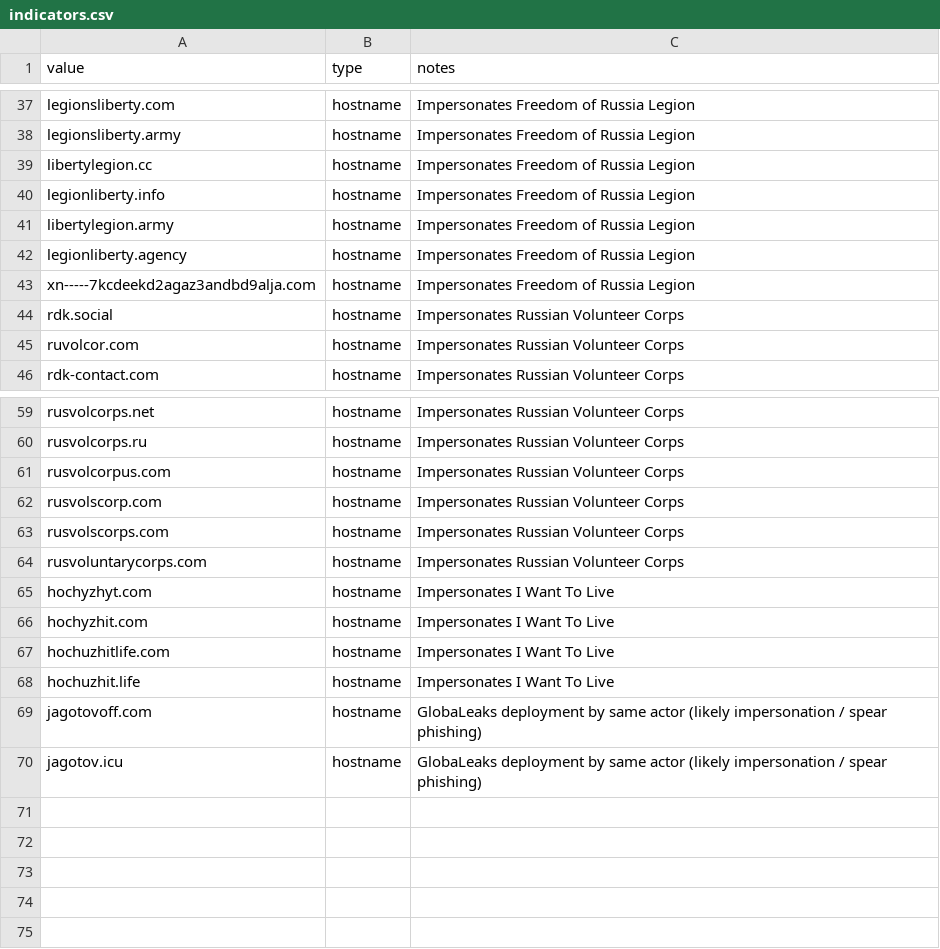
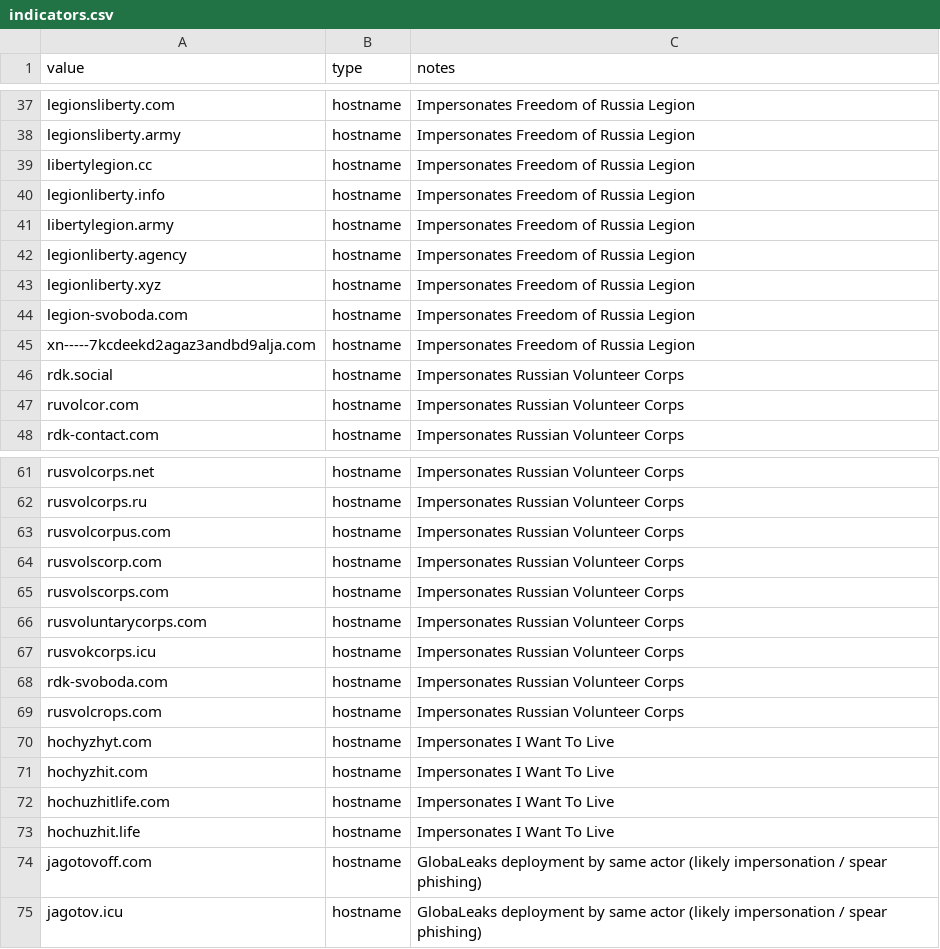
Before and after one commit to malfors-hq/iocs, a CSV file: 2025/russian-intelligence-phishing/indicators.csv, drawn as a sheet; only a part is shown, gaps mark what is left out; the diff names each change by its address in the sheet, - before the commit and + after, or states it on an @@ line.

```diff
--- a/2025/russian-intelligence-phishing/indicators.csv
+++ b/2025/russian-intelligence-phishing/indicators.csv
+row 43: legionliberty.xyz | hostname | Impersonates Freedom of Russia Legion
+row 44: legion-svoboda.com | hostname | Impersonates Freedom of Russia Legion
+row 67: rusvokcorps.icu | hostname | Impersonates Russian Volunteer Corps
+row 68: rdk-svoboda.com | hostname | Impersonates Russian Volunteer Corps
+row 69: rusvolcrops.com | hostname | Impersonates Russian Volunteer Corps
```
Also changed, not shown: 1 other file.
